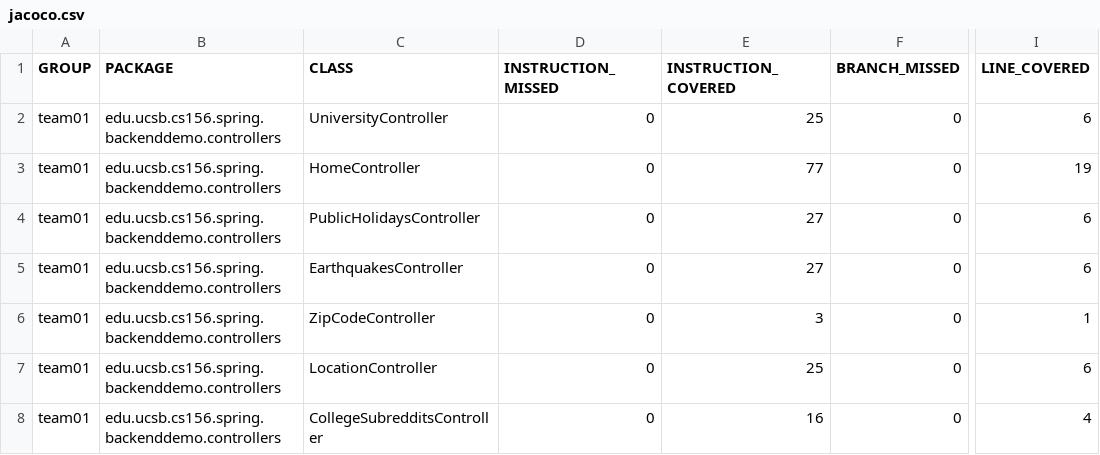
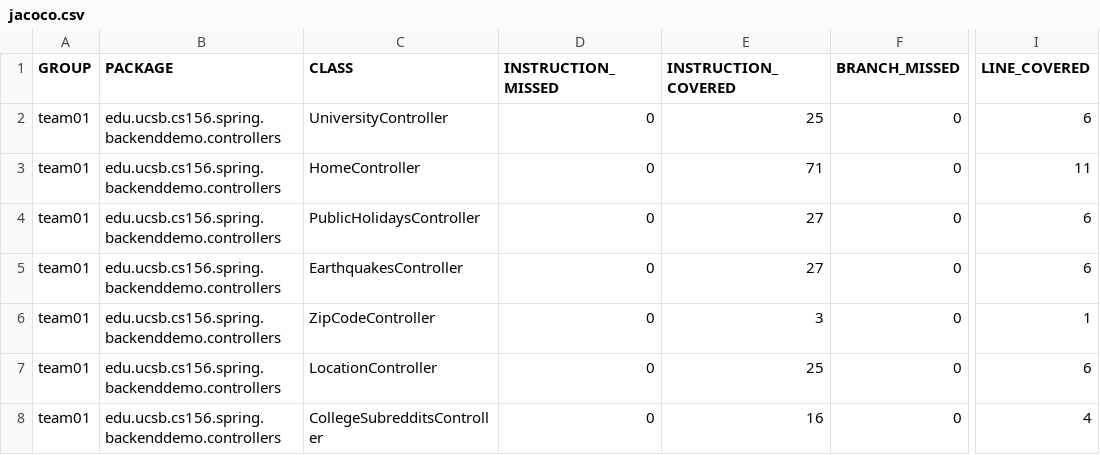
Before and after one commit to ucsb-cs156-f23/team01-f23-7pm-2, a CSV file: jacoco/jacoco.csv, drawn as a sheet; only a part is shown, gaps mark what is left out; the diff names each change by its address in the sheet, - before the commit and + after, or states it on an @@ line.

```diff
--- a/jacoco/jacoco.csv
+++ b/jacoco/jacoco.csv
-E3 (INSTRUCTION_COVERED): 77
+E3 (INSTRUCTION_COVERED): 71
-I3 (LINE_COVERED): 19
+I3 (LINE_COVERED): 11
```
Also changed, not shown: 7 other files.
